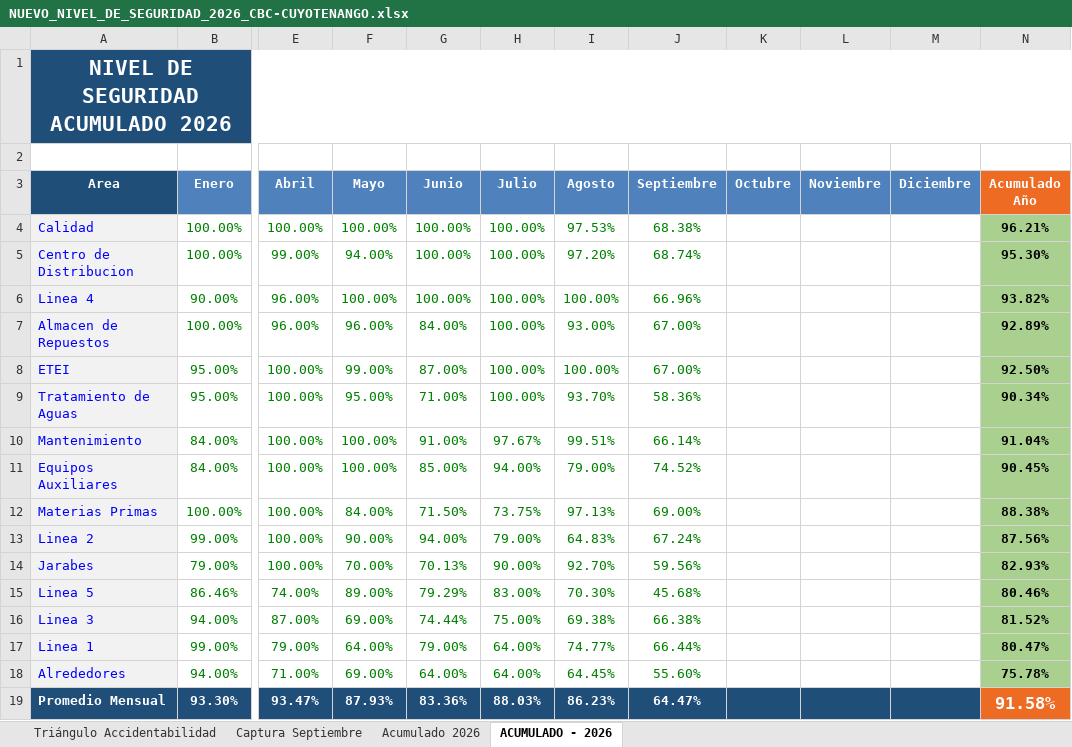
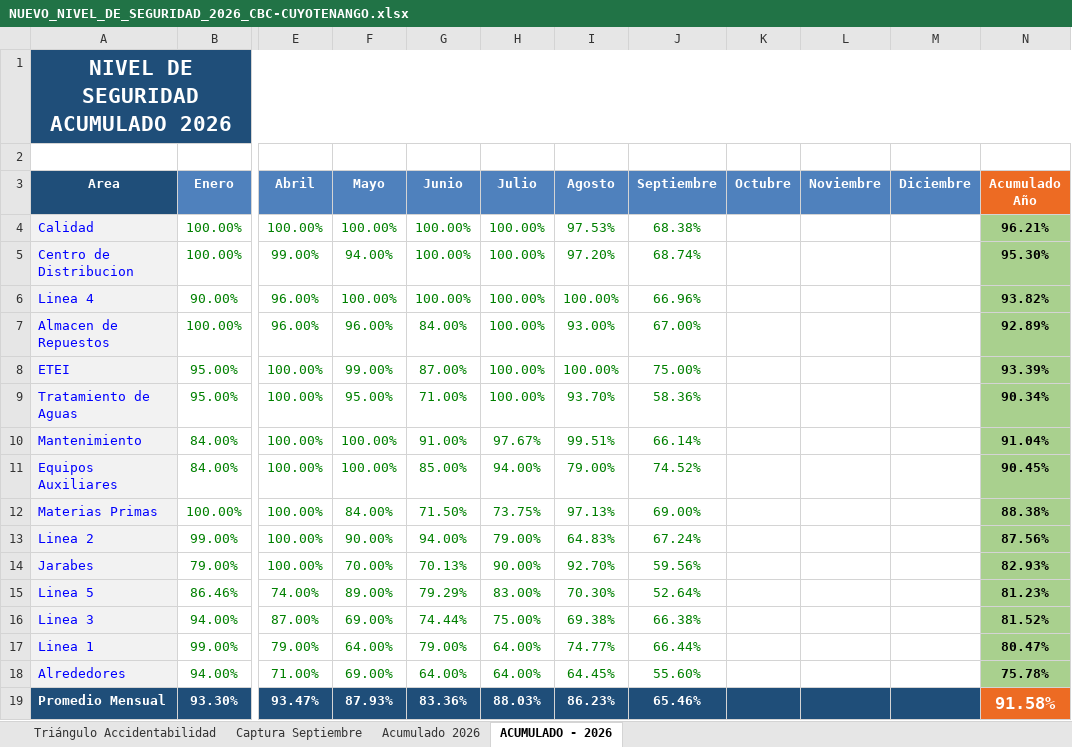
Before and after one commit to gestorssocuyo2026/DASHBOARDACTOSYCONDICIONES, an Excel workbook: NUEVO_NIVEL_DE_SEGURIDAD_2026_CBC-CUYOTENANGO.xlsx, sheet ACUMULADO - 2026, drawn as a sheet; only a part is shown, gaps mark what is left out; values as stored, in another font and other column widths than the file's, no borders; charts and pictures not drawn; the diff names each change by its address in the sheet, - before the commit and + after, or states it on an @@ line.

```diff
--- a/NUEVO_NIVEL_DE_SEGURIDAD_2026_CBC-CUYOTENANGO.xlsx (sheet ACUMULADO - 2026)
+++ b/NUEVO_NIVEL_DE_SEGURIDAD_2026_CBC-CUYOTENANGO.xlsx (sheet ACUMULADO - 2026)
-J8 (Septiembre): 67.00%
+J8 (Septiembre): 75.00%
-N8 (Acumulado Año): 92.50%
+N8 (Acumulado Año): 93.39%
-J15 (Septiembre): 45.68%
+J15 (Septiembre): 52.64%
-N15 (Acumulado Año): 80.46%
+N15 (Acumulado Año): 81.23%
-J19 (Septiembre): 64.47%
+J19 (Septiembre): 65.46%
```
Also changed, not shown: sheet Captura Septiembre, sheet Acumulado 2026, charts or pictures.
